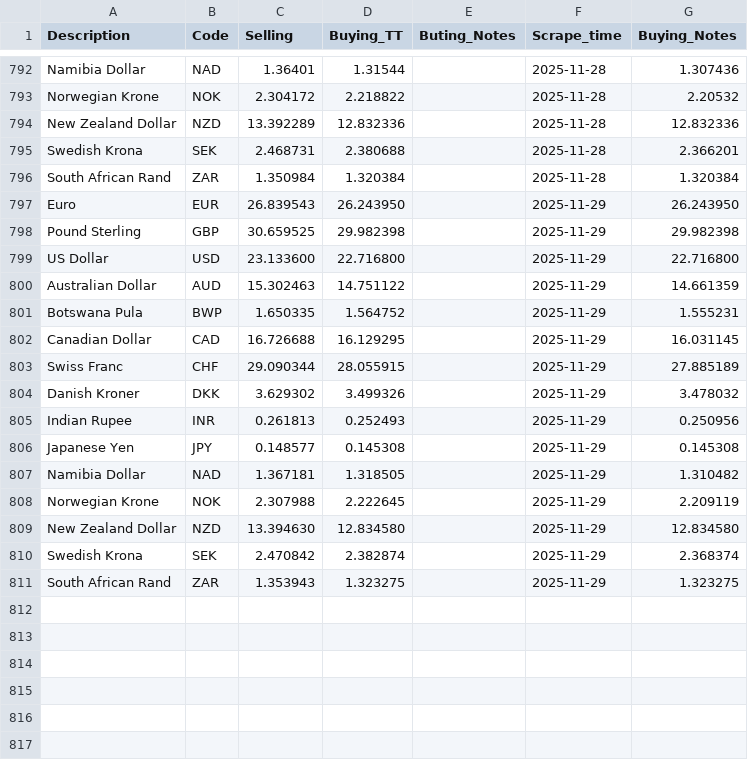
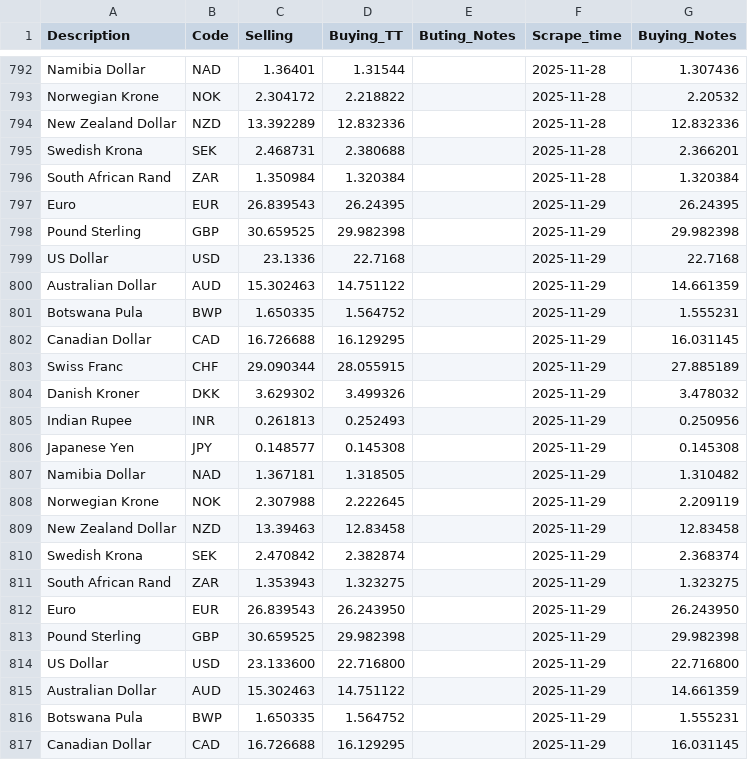
Before and after one commit to Imr-u/Afri_Rate, a CSV file: Scraper_&_datasets/Zambia_fx/Zambia_fx.csv, drawn as a sheet; only a part is shown, gaps mark what is left out; the shorter side is filled out with more unchanged rows.

```diff
--- a/Scraper_&_datasets/Zambia_fx/Zambia_fx.csv
+++ b/Scraper_&_datasets/Zambia_fx/Zambia_fx.csv
@@ -796,2 +796,17 @@ Swedish Krona,SEK,2.468731,2.380688,,2025-11-28,2.366201
 South African Rand,ZAR,1.350984,1.320384,,2025-11-28,1.320384
+Euro,EUR,26.839543,26.24395,,2025-11-29,26.24395
+Pound Sterling,GBP,30.659525,29.982398,,2025-11-29,29.982398
+US Dollar,USD,23.1336,22.7168,,2025-11-29,22.7168
+Australian Dollar,AUD,15.302463,14.751122,,2025-11-29,14.661359
+Botswana Pula,BWP,1.650335,1.564752,,2025-11-29,1.555231
+Canadian Dollar,CAD,16.726688,16.129295,,2025-11-29,16.031145
+Swiss Franc,CHF,29.090344,28.055915,,2025-11-29,27.885189
+Danish Kroner,DKK,3.629302,3.499326,,2025-11-29,3.478032
+Indian Rupee,INR,0.261813,0.252493,,2025-11-29,0.250956
+Japanese Yen,JPY,0.148577,0.145308,,2025-11-29,0.145308
+Namibia Dollar,NAD,1.367181,1.318505,,2025-11-29,1.310482
+Norwegian Krone,NOK,2.307988,2.222645,,2025-11-29,2.209119
+New Zealand Dollar,NZD,13.39463,12.83458,,2025-11-29,12.83458
+Swedish Krona,SEK,2.470842,2.382874,,2025-11-29,2.368374
+South African Rand,ZAR,1.353943,1.323275,,2025-11-29,1.323275
 Euro,EUR,26.839543,26.243950,,2025-11-29,26.243950
```
